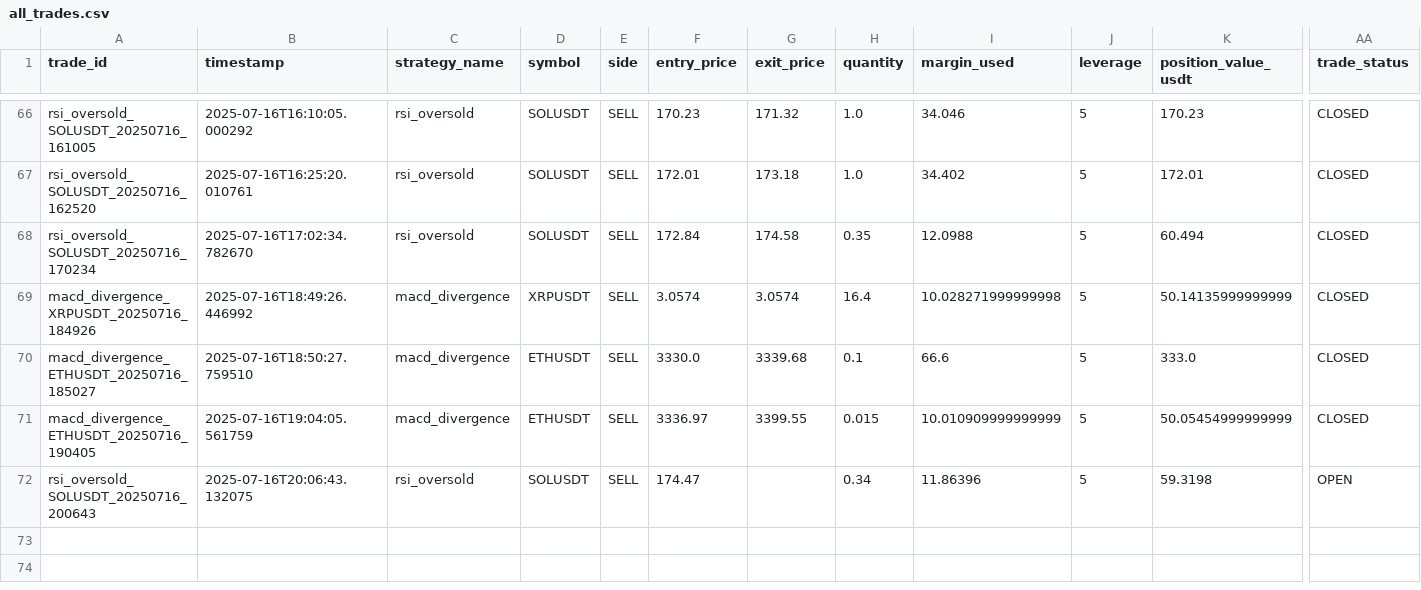
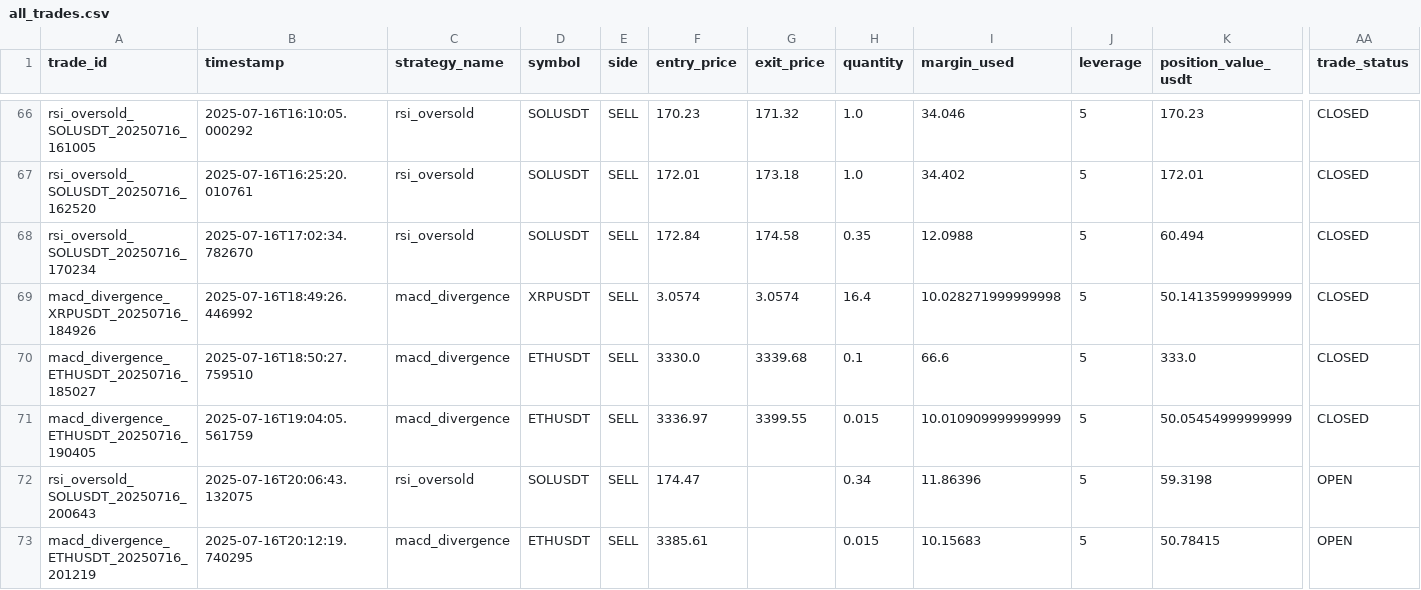
Before and after one commit to ghaisosman/replit-trading-bot, a CSV file: trading_data/trades/all_trades.csv, drawn as a sheet; only a part is shown, gaps mark what is left out; rows hold the shown columns only; the diff names each change by its address in the sheet, - before the commit and + after, or states it on an @@ line.

```diff
--- a/trading_data/trades/all_trades.csv
+++ b/trading_data/trades/all_trades.csv
+row 73: macd_divergence_ETHUSDT_20250716_201219 | 2025-07-16T20:12:19.740295 | macd_divergence | ETHUSDT | SELL | 3385.61 |  | 0.015 | 10.15683 | 5 | 50.78415 | OPEN
```
Also changed, not shown: 3 other files.
